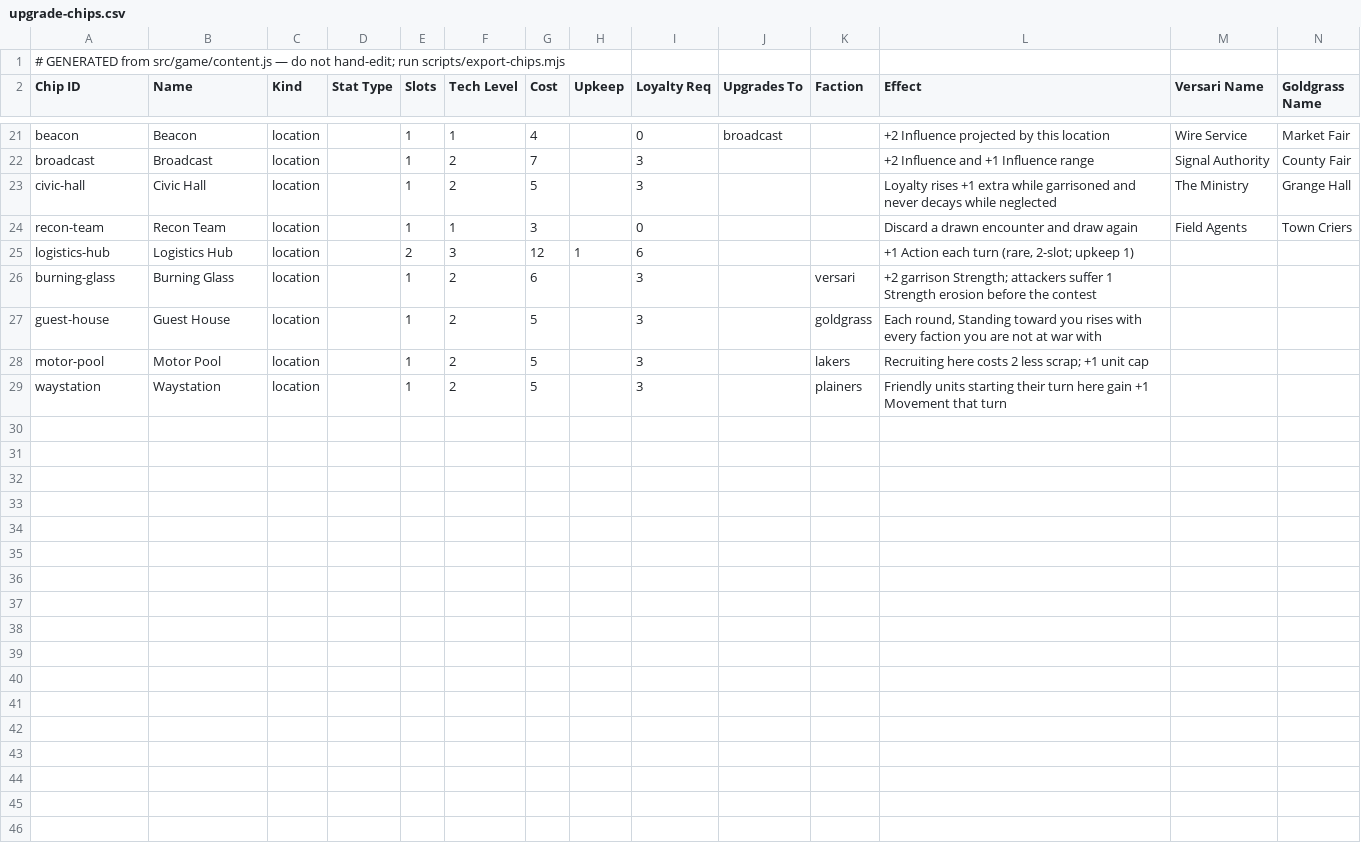
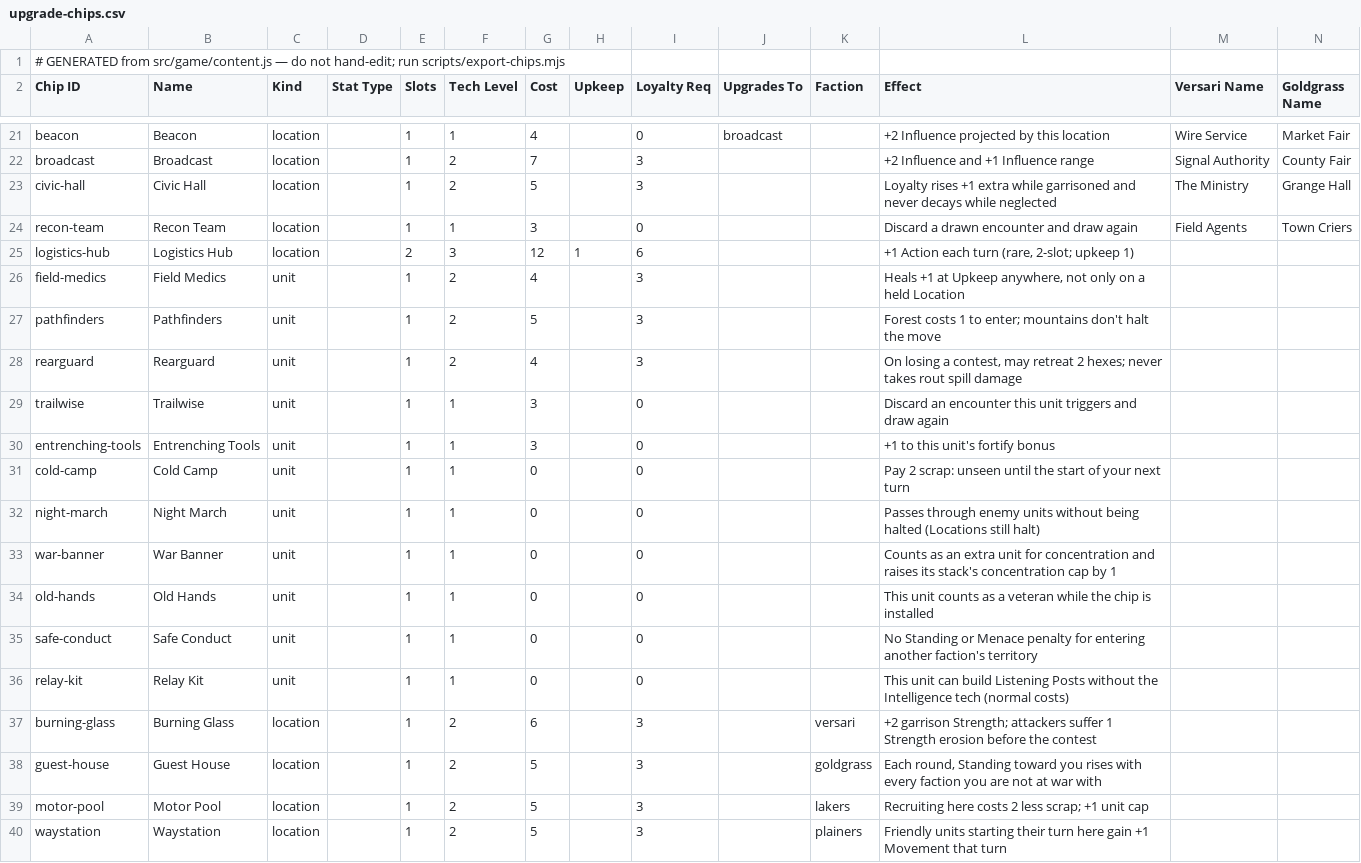
Before and after one commit to LazMcSpaz/PABC, a CSV file: content/upgrade-chips.csv, drawn as a sheet; only a part is shown, gaps mark what is left out; rows hold the shown columns only; the diff names each change by its address in the sheet, - before the commit and + after, or states it on an @@ line.

```diff
--- a/content/upgrade-chips.csv
+++ b/content/upgrade-chips.csv
+row 26: field-medics | Field Medics | unit |  | 1 | 2 | 4 |  | 3 |  |  | Heals +1 at Upkeep anywhere, not only on a held Location
+row 27: pathfinders | Pathfinders | unit |  | 1 | 2 | 5 |  | 3 |  |  | Forest costs 1 to enter; mountains don't halt the move
+row 28: rearguard | Rearguard | unit |  | 1 | 2 | 4 |  | 3 |  |  | On losing a contest, may retreat 2 hexes; never takes rout spill damage
+row 29: trailwise | Trailwise | unit |  | 1 | 1 | 3 |  | 0 |  |  | Discard an encounter this unit triggers and draw again
+row 30: entrenching-tools | Entrenching Tools | unit |  | 1 | 1 | 3 |  | 0 |  |  | +1 to this unit's fortify bonus
+row 31: cold-camp | Cold Camp | unit |  | 1 | 1 | 0 |  | 0 |  |  | Pay 2 scrap: unseen until the start of your next turn
+row 32: night-march | Night March | unit |  | 1 | 1 | 0 |  | 0 |  |  | Passes through enemy units without being halted (Locations still halt)
+row 33: war-banner | War Banner | unit |  | 1 | 1 | 0 |  | 0 |  |  | Counts as an extra unit for concentration and raises its stack's concentration cap by 1
+row 34: old-hands | Old Hands | unit |  | 1 | 1 | 0 |  | 0 |  |  | This unit counts as a veteran while the chip is installed
+row 35: safe-conduct | Safe Conduct | unit |  | 1 | 1 | 0 |  | 0 |  |  | No Standing or Menace penalty for entering another faction's territory
+row 36: relay-kit | Relay Kit | unit |  | 1 | 1 | 0 |  | 0 |  |  | This unit can build Listening Posts without the Intelligence tech (normal costs)
```
Also changed, not shown: 15 other files.
